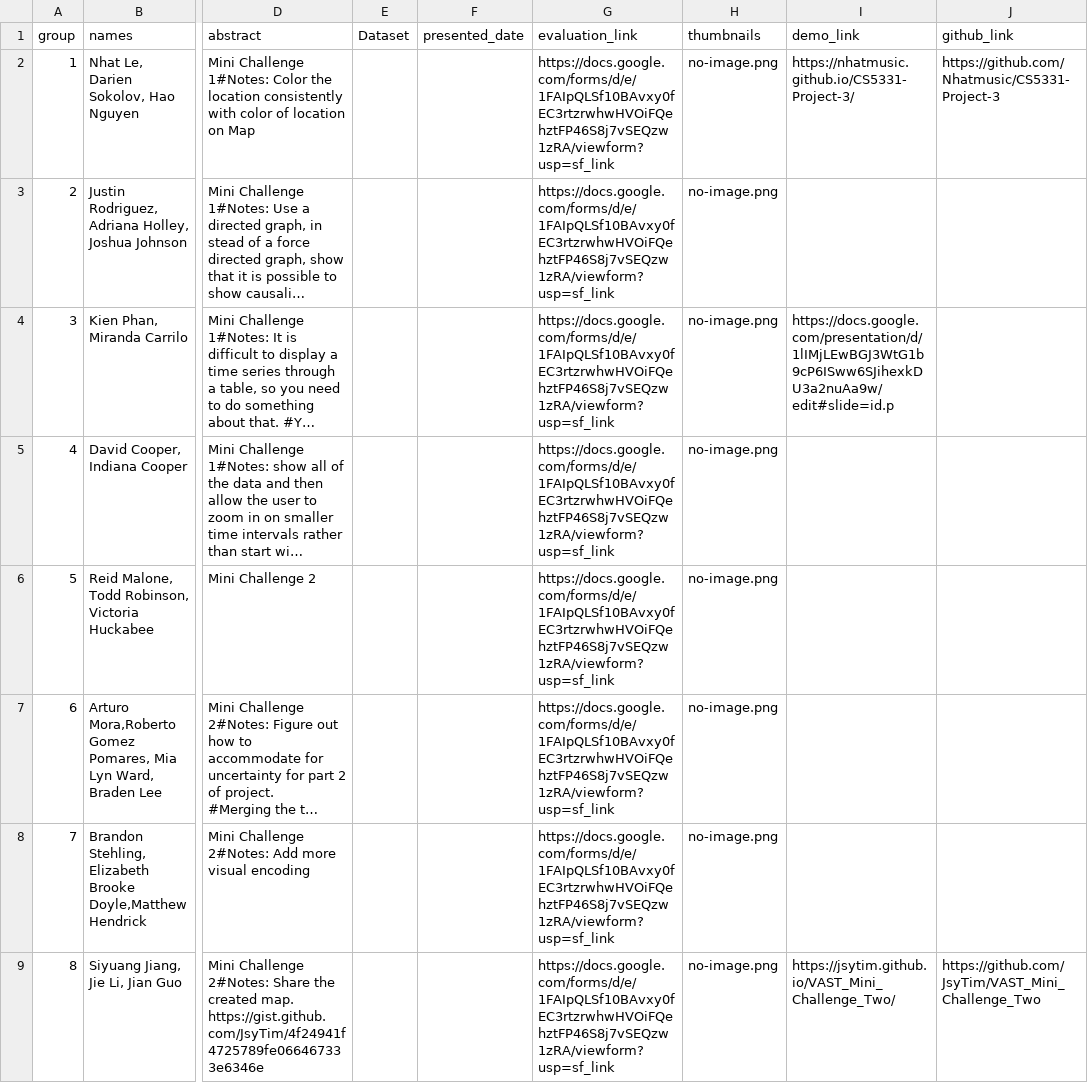
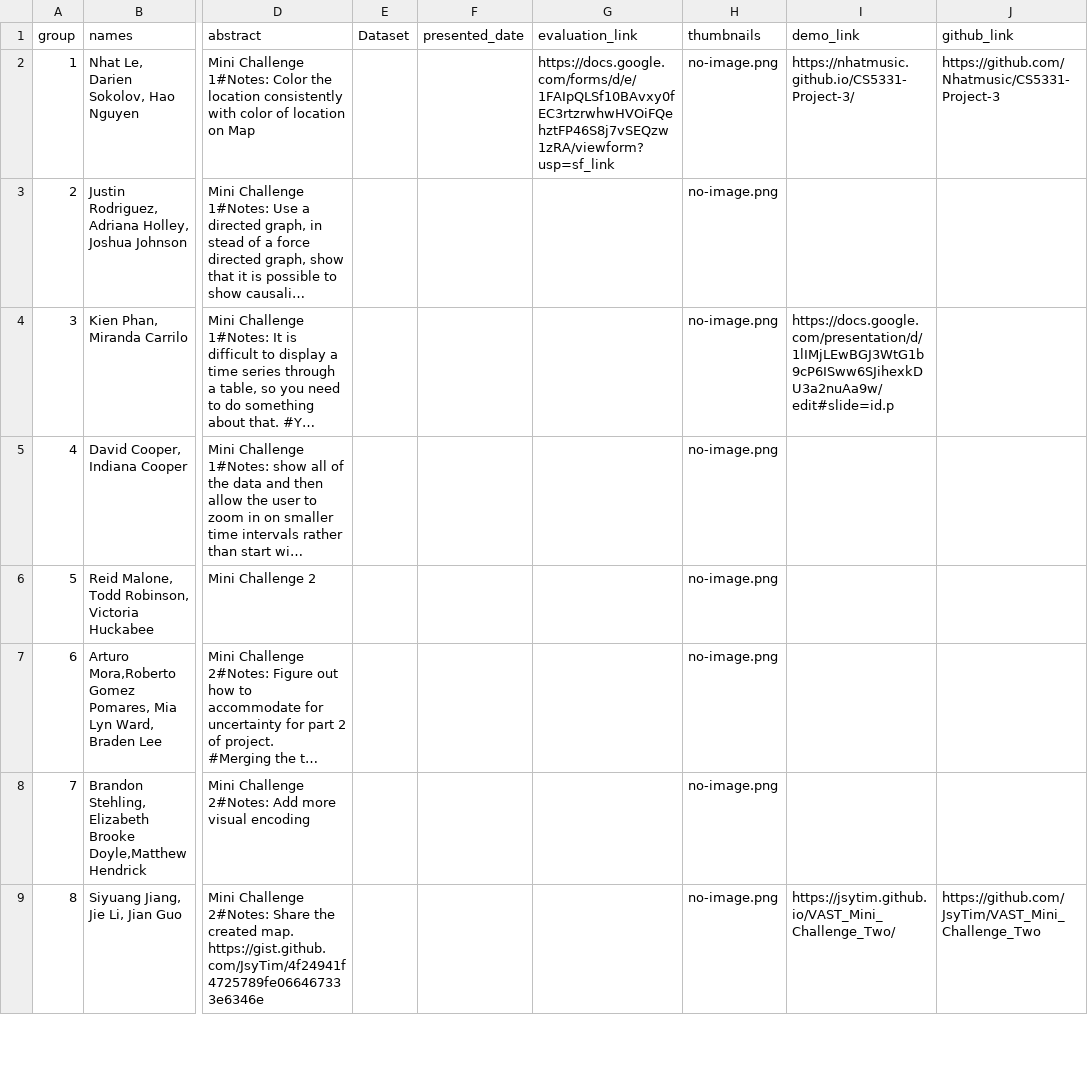
Before and after one commit to iDataVisualizationLab/CS5331_Spring2019, a CSV file: P3/P3Group.csv, drawn as a sheet; only a part is shown, gaps mark what is left out; long unchanged cells end in …; the diff covers the shown part only; the diff names each change by its address in the sheet, - before the commit and + after, or states it on an @@ line.

Commit message:
Update P3Group.csv

```diff
--- a/P3/P3Group.csv
+++ b/P3/P3Group.csv
-G3:G9 (evaluation_link): https://docs.google.com/forms/d/e/1FAIpQLSf10BAvxy0fEC3rtzrwhwHVOiFQehztFP46S8j7vSEQzw1zRA/viewform?usp=sf_link
+G3:G9 (evaluation_link): (empty)
```
Also changed, not shown: 1 removed row and 6 edited cells elsewhere in this file.
